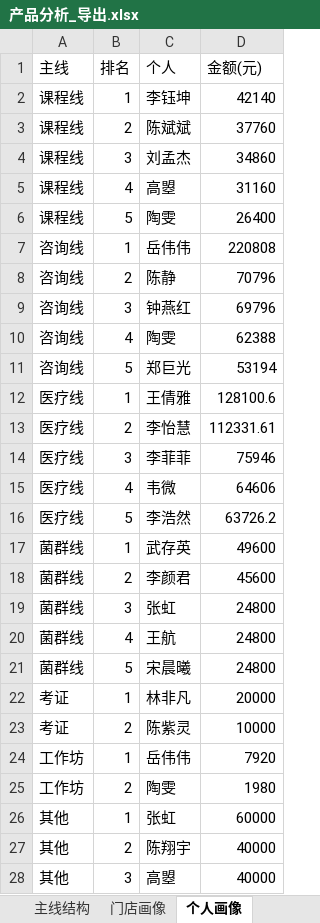
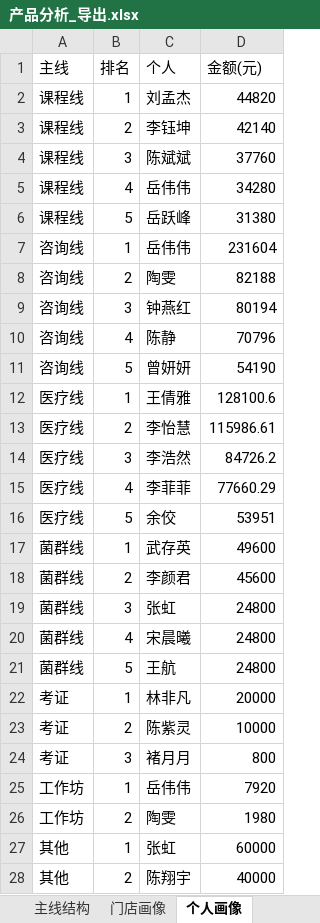
Before and after one commit to fannyqian/my-dashbord-for-guanxin, an Excel workbook: 产品分析_导出.xlsx, sheet 个人画像, drawn as a sheet; only a part is shown; the shorter side is filled out with more unchanged rows; values as stored, in another font and other column widths than the file's, no borders; removed rows and columns are numbered as before the commit, all else as after; the diff covers the shown part only; the diff names each change by its address in the sheet, - before the commit and + after, or states it on an @@ line.

```diff
--- a/产品分析_导出.xlsx (sheet 个人画像)
+++ b/产品分析_导出.xlsx (sheet 个人画像)
+row 2: 课程线 | 1 | 刘孟杰 | 44820
-B3 (排名): 1
+B3 (排名): 2
-B4 (排名): 2
+B4 (排名): 3
-row 4: 课程线 | 3 | 刘孟杰 | 34860
-C5 (个人): 高曌
+C5 (个人): 岳伟伟
-D5 (金额(元)): 31160
+D5 (金额(元)): 34280
-C6 (个人): 陶雯
+C6 (个人): 岳跃峰
-D6 (金额(元)): 26400
+D6 (金额(元)): 31380
-D7 (金额(元)): 220808
+D7 (金额(元)): 231604
-C8 (个人): 陈静
+C8 (个人): 陶雯
-D8 (金额(元)): 70796
+D8 (金额(元)): 82188
-D9 (金额(元)): 69796
+D9 (金额(元)): 80194
-C10 (个人): 陶雯
+C10 (个人): 陈静
-D10 (金额(元)): 62388
+D10 (金额(元)): 70796
-C11 (个人): 郑巨光
+C11 (个人): 曾妍妍
-D11 (金额(元)): 53194
+D11 (金额(元)): 54190
-D13 (金额(元)): 112331.61
+D13 (金额(元)): 115986.61
-C14 (个人): 李菲菲
+C14 (个人): 李浩然
-D14 (金额(元)): 75946
+D14 (金额(元)): 84726.2
-C15 (个人): 韦微
+C15 (个人): 李菲菲
-D15 (金额(元)): 64606
+D15 (金额(元)): 77660.29
-C16 (个人): 李浩然
+C16 (个人): 余佼
-D16 (金额(元)): 63726.2
+D16 (金额(元)): 53951
-C20 (个人): 王航
+C20 (个人): 宋晨曦
-C21 (个人): 宋晨曦
+C21 (个人): 王航
+row 24: 考证 | 3 | 褚月月 | 800
```
Also changed, not shown: 2 edited cells elsewhere in this sheet, sheet 主线结构, sheet 退费分析, sheet 门店画像, 导出_总表.xlsx, 导出_总表_10月.xlsx, 6 other files.
